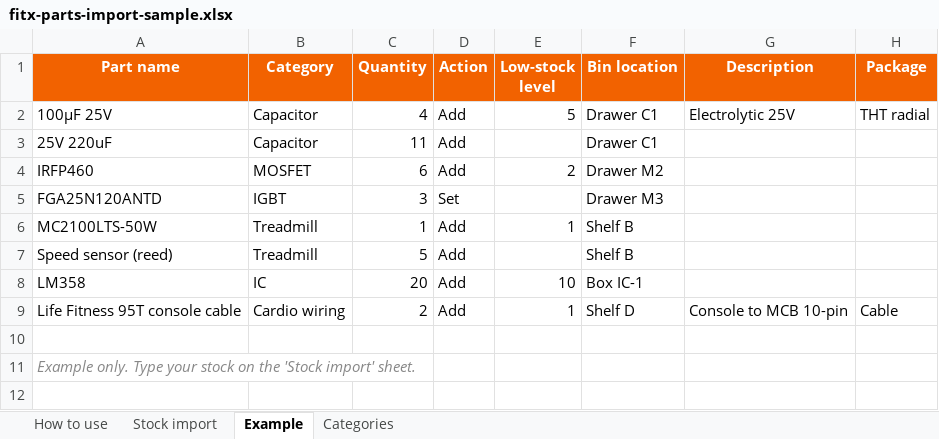
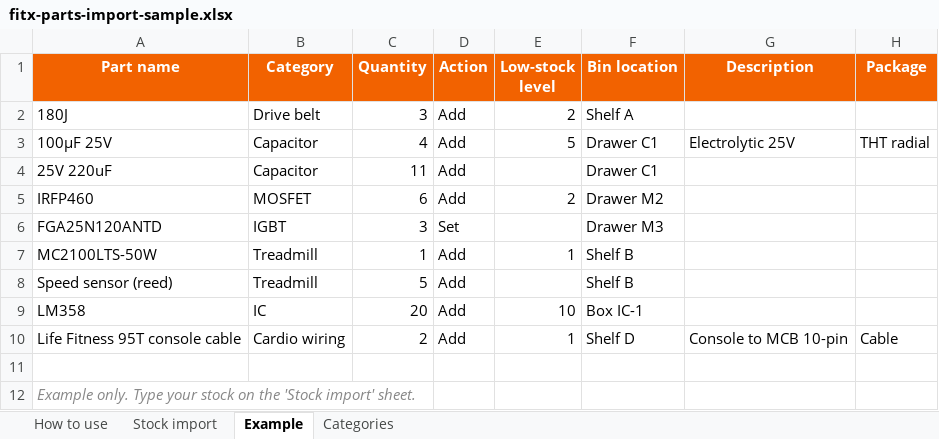
Before and after one commit to fitxqa/fitx-parts, an Excel workbook: www/fitx-parts-import-sample.xlsx, sheet Example, drawn as a sheet; values as stored, in another font and other column widths than the file's, no borders; the diff names each change by its address in the sheet, - before the commit and + after, or states it on an @@ line.

```diff
--- a/www/fitx-parts-import-sample.xlsx (sheet Example)
+++ b/www/fitx-parts-import-sample.xlsx (sheet Example)
+row 2: 180J | Drive belt | 3 | Add | 2 | Shelf A
```
Also changed, not shown: sheet Categories, 1 other file.
